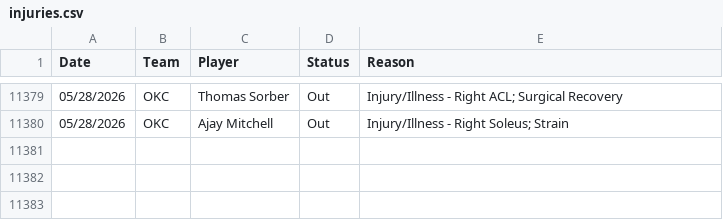
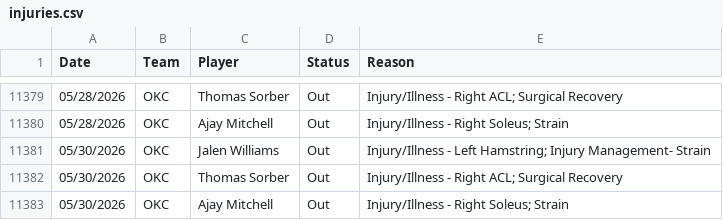
Before and after one commit to Relenes510/fantasy_basketball, a CSV file: tables/2025/injuries.csv, drawn as a sheet; only a part is shown, gaps mark what is left out; the diff names each change by its address in the sheet, - before the commit and + after, or states it on an @@ line.

```diff
--- a/tables/2025/injuries.csv
+++ b/tables/2025/injuries.csv
+row 11381: 05/30/2026 | OKC | Jalen Williams | Out | Injury/Illness - Left Hamstring; Injury Management- Strain
+row 11382: 05/30/2026 | OKC | Thomas Sorber | Out | Injury/Illness - Right ACL; Surgical Recovery
+row 11383: 05/30/2026 | OKC | Ajay Mitchell | Out | Injury/Illness - Right Soleus; Strain
```
Also changed, not shown: tables/2025/daily_lineups.csv, tables/2025/gmday_preds_PTS.csv, 2 other files.
